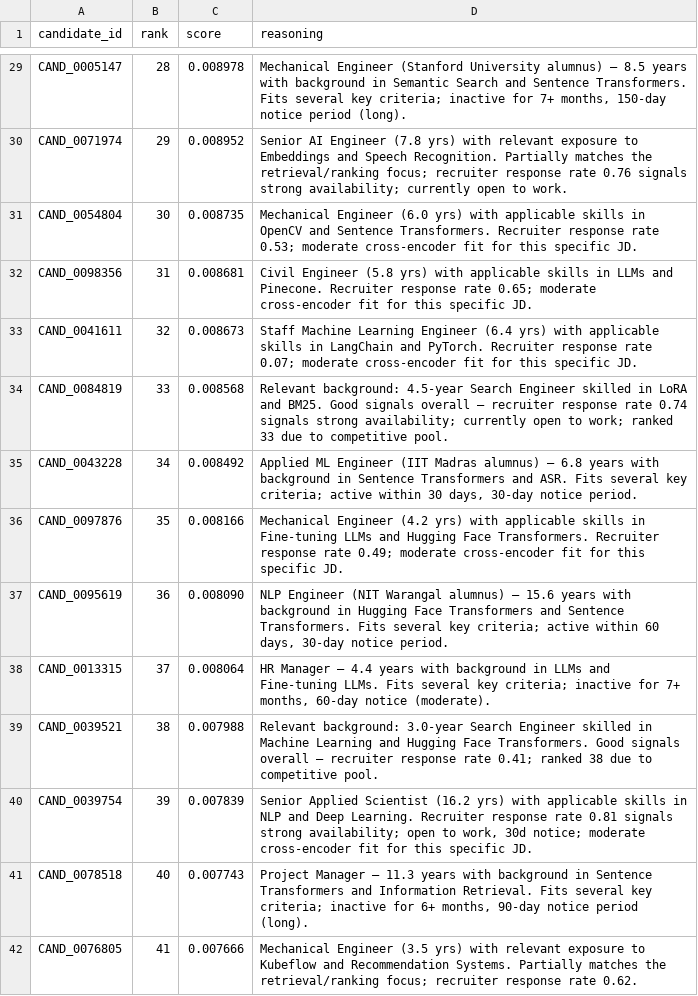
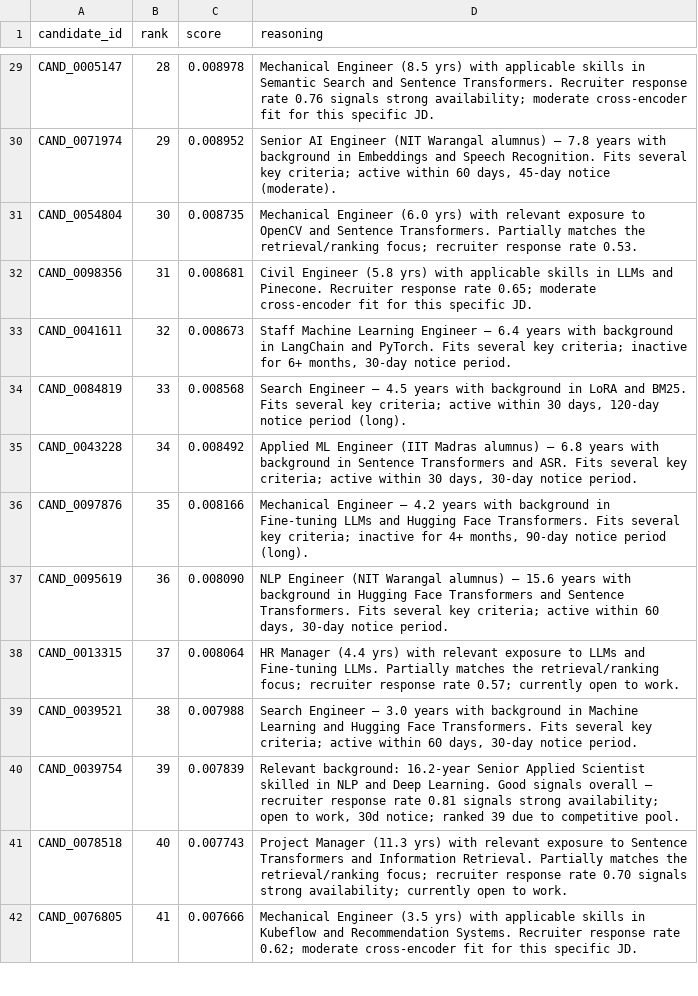
Before and after one commit to bipinmaurya5567-bit/India_Runs-Ranker, a CSV file: submission.csv, drawn as a sheet; only a part is shown, gaps mark what is left out; the diff covers the shown part only; the diff names each change by its address in the sheet, - before the commit and + after, or states it on an @@ line.

```diff
--- a/submission.csv
+++ b/submission.csv
-D29 (reasoning): Mechanical Engineer (Stanford University alumnus) — 8.5 years with background in Semantic Search and Sentence Transformers. Fits several key criteria; inactive for 7+ months, 150-day notice period (long).
+D29 (reasoning): Mechanical Engineer (8.5 yrs) with applicable skills in Semantic Search and Sentence Transformers. Recruiter response rate 0.76 signals strong availability; moderate cross-encoder fit for this specific JD.
-D30 (reasoning): …AI Engineer (7.8 yrs) with relevant exposure to Embeddings and Speech Recognition. Partially matches the retrieval/ranking focus; recruiter response rate 0.76 signals strong availability; currently open to work.
+D30 (reasoning): …AI Engineer (NIT Warangal alumnus) — 7.8 years with background in Embeddings and Speech Recognition. Fits several key criteria; active within 60 days, 45-day notice (moderate).
-D31 (reasoning): …yrs) with applicable skills in OpenCV and Sentence Transformers. Recruiter response rate 0.53; moderate cross-encoder fit for this specific JD.
+D31 (reasoning): …yrs) with relevant exposure to OpenCV and Sentence Transformers. Partially matches the retrieval/ranking focus; recruiter response rate 0.53.
-D33 (reasoning): …Learning Engineer (6.4 yrs) with applicable skills in LangChain and PyTorch. Recruiter response rate 0.07; moderate cross-encoder fit for this specific JD.
+D33 (reasoning): …Learning Engineer — 6.4 years with background in LangChain and PyTorch. Fits several key criteria; inactive for 6+ months, 30-day notice period.
-D34 (reasoning): Relevant background: 4.5-year Search Engineer skilled in LoRA and BM25. Good signals overall — recruiter response rate 0.74 signals strong availability; currently open to work; ranked 33 due to competitive pool.
+D34 (reasoning): Search Engineer — 4.5 years with background in LoRA and BM25. Fits several key criteria; active within 30 days, 120-day notice period (long).
-D36 (reasoning): Mechanical Engineer (4.2 yrs) with applicable skills in Fine-tuning LLMs and Hugging Face Transformers. Recruiter response rate 0.49; moderate cross-encoder fit for this specific JD.
+D36 (reasoning): Mechanical Engineer — 4.2 years with background in Fine-tuning LLMs and Hugging Face Transformers. Fits several key criteria; inactive for 4+ months, 90-day notice period (long).
-D38 (reasoning): HR Manager — 4.4 years with background in LLMs and Fine-tuning LLMs. Fits several key criteria; inactive for 7+ months, 60-day notice (moderate).
+D38 (reasoning): HR Manager (4.4 yrs) with relevant exposure to LLMs and Fine-tuning LLMs. Partially matches the retrieval/ranking focus; recruiter response rate 0.57; currently open to work.
-D39 (reasoning): Relevant background: 3.0-year Search Engineer skilled in Machine Learning and Hugging Face Transformers. Good signals overall — recruiter response rate 0.41; ranked 38 due to competitive pool.
+D39 (reasoning): Search Engineer — 3.0 years with background in Machine Learning and Hugging Face Transformers. Fits several key criteria; active within 60 days, 30-day notice period.
-D40 (reasoning): Senior Applied Scientist (16.2 yrs) with applicable skills in NLP and Deep Learning. Recruiter response rate 0.81 signals strong availability; open to work, 30d notice; moderate cross-encoder fit for this specific JD.
+D40 (reasoning): Relevant background: 16.2-year Senior Applied Scientist skilled in NLP and Deep Learning. Good signals overall — recruiter response rate 0.81 signals strong availability; open to work, 30d notice; ranked 39 due to competitive pool.
-D41 (reasoning): Project Manager — 11.3 years with background in Sentence Transformers and Information Retrieval. Fits several key criteria; inactive for 6+ months, 90-day notice period (long).
+D41 (reasoning): Project Manager (11.3 yrs) with relevant exposure to Sentence Transformers and Information Retrieval. Partially matches the retrieval/ranking focus; recruiter response rate 0.70 signals strong availability; currently open to work.
-D42 (reasoning): …yrs) with relevant exposure to Kubeflow and Recommendation Systems. Partially matches the retrieval/ranking focus; recruiter response rate 0.62.
+D42 (reasoning): …yrs) with applicable skills in Kubeflow and Recommendation Systems. Recruiter response rate 0.62; moderate cross-encoder fit for this specific JD.
```
Also changed, not shown: 64 edited cells elsewhere in this file.
